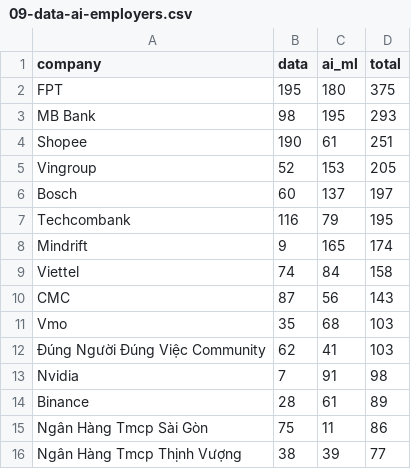
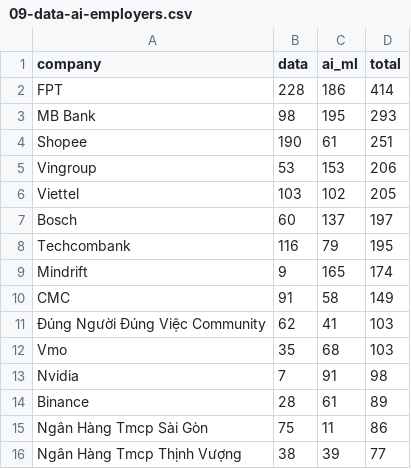
Before and after one commit to SonPhatTranDeveloper/vietnam-it-job-trends-part-2, a CSV file: tables/09-data-ai-employers.csv, drawn as a sheet.

```diff
--- a/tables/09-data-ai-employers.csv
+++ b/tables/09-data-ai-employers.csv
@@ -1,6 +1,7 @@
 company,data,ai_ml,total
-FPT,195,180,375
+FPT,228,186,414
 MB Bank,98,195,293
 Shopee,190,61,251
-Vingroup,52,153,205
+Vingroup,53,153,206
+Viettel,103,102,205
 Bosch,60,137,197
@@ -8,6 +9,5 @@ Techcombank,116,79,195
 Mindrift,9,165,174
-Viettel,74,84,158
-CMC,87,56,143
+CMC,91,58,149
+Đúng Người Đúng Việc Community,62,41,103
 Vmo,35,68,103
-Đúng Người Đúng Việc Community,62,41,103
 Nvidia,7,91,98
```
Also changed, not shown: tables/05-top-hirers-2021-2022.csv, tables/17-top-employers-all-sources.csv, 19 other files.
